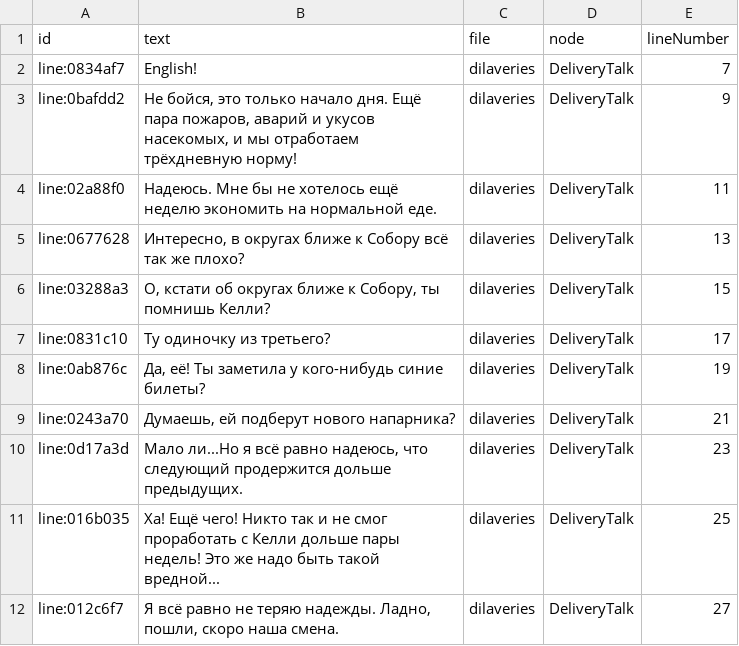
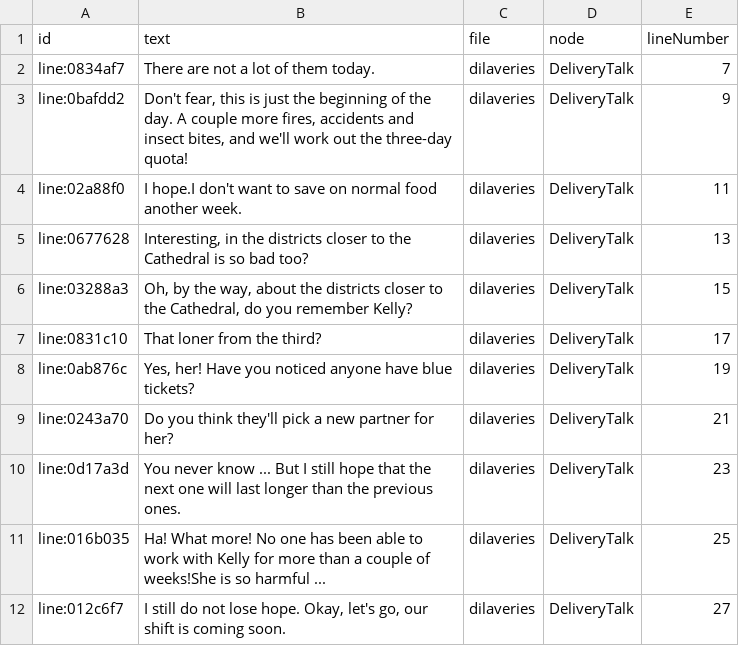
Before and after one commit to Xsu-13/First2DGame, a CSV file: Assets/Dialogue/dilaveries (en).csv, drawn as a sheet.

```diff
--- a/Assets/Dialogue/dilaveries (en).csv
+++ b/Assets/Dialogue/dilaveries (en).csv
@@ -1,12 +1,12 @@
 id,text,file,node,lineNumber
-line:0834af7,English!,dilaveries,DeliveryTalk,7
-line:0bafdd2,"Не бойся, это только начало дня. Ещё пара пожаров, аварий и укусов насекомых, и мы отработаем трёхдневную норму!",dilaveries,DeliveryTalk,9
-line:02a88f0,Надеюсь. Мне бы не хотелось ещё неделю экономить на нормальной еде.,dilaveries,DeliveryTalk,11
-line:0677628,"Интересно, в округах ближе к Собору всё так же плохо?",dilaveries,DeliveryTalk,13
-line:03288a3,"О, кстати об округах ближе к Собору, ты помнишь Келли?",dilaveries,DeliveryTalk,15
-line:0831c10,Ту одиночку из третьего?,dilaveries,DeliveryTalk,17
-line:0ab876c,"Да, её! Ты заметила у кого-нибудь синие билеты?",dilaveries,DeliveryTalk,19
-line:0243a70,"Думаешь, ей подберут нового напарника?",dilaveries,DeliveryTalk,21
-line:0d17a3d,"Мало ли...Но я всё равно надеюсь, что следующий продержится дольше предыдущих.",dilaveries,DeliveryTalk,23
-line:016b035,Ха! Ещё чего! Никто так и не смог проработать с Келли дольше пары недель! Это же надо быть такой вредной...,dilaveries,DeliveryTalk,25
-line:012c6f7,"Я всё равно не теряю надежды. Ладно, пошли, скоро наша смена.",dilaveries,DeliveryTalk,27
+line:0834af7,There are not a lot of them today.,dilaveries,DeliveryTalk,7
+line:0bafdd2,"Don't fear, this is just the beginning of the day. A couple more fires, accidents and insect bites, and we'll work out the three-day quota!",dilaveries,DeliveryTalk,9
+line:02a88f0,I hope.I don't want to save on normal food another week.,dilaveries,DeliveryTalk,11
+line:0677628,"Interesting, in the districts closer to the Cathedral is so bad too?",dilaveries,DeliveryTalk,13
+line:03288a3,"Oh, by the way, about the districts closer to the Cathedral, do you remember Kelly?",dilaveries,DeliveryTalk,15
+line:0831c10,That loner from the third?,dilaveries,DeliveryTalk,17
+line:0ab876c,"Yes, her! Have you noticed anyone have blue tickets?",dilaveries,DeliveryTalk,19
+line:0243a70,"Do you think they'll pick a new partner for her?",dilaveries,DeliveryTalk,21
+line:0d17a3d,"You never know ... But I still hope that the next one will last longer than the previous ones.",dilaveries,DeliveryTalk,23
+line:016b035,Ha! What more! No one has been able to work with Kelly for more than a couple of weeks!She is so harmful ...,dilaveries,DeliveryTalk,25
+line:012c6f7,"I still do not lose hope. Okay, let's go, our shift is coming soon.",dilaveries,DeliveryTalk,27
```
Also changed, not shown: 39 other files.
